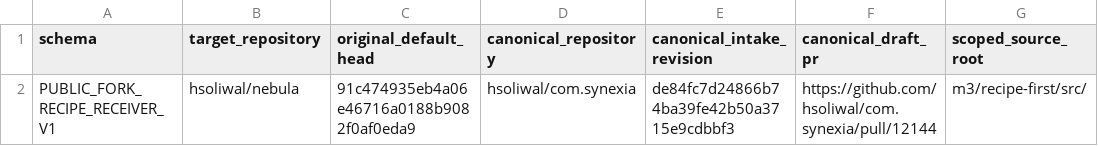
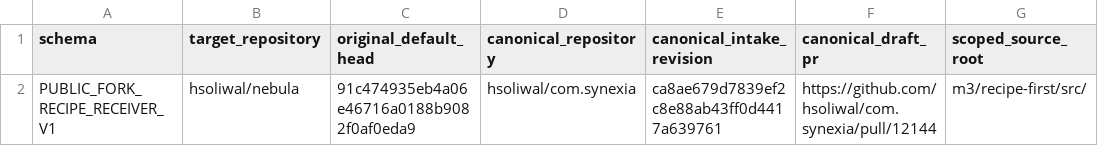
Before and after one commit to hsoliwal/nebula, a TSV file: .m3/SYNEXIA_RECIPE_CUSTODY_INTAKE_20261017.tsv, drawn as a sheet; only a part is shown; the diff names each change by its address in the sheet, - before the commit and + after, or states it on an @@ line.

Commit message:
docs(m3): advance immutable Synexia public recipe crosswalk receipt

```diff
--- a/.m3/SYNEXIA_RECIPE_CUSTODY_INTAKE_20261017.tsv
+++ b/.m3/SYNEXIA_RECIPE_CUSTODY_INTAKE_20261017.tsv
-E2 (canonical_intake_revision): de84fc7d24866b74ba39fe42b50a3715e9cdbbf3
+E2 (canonical_intake_revision): ca8ae679d7839ef2c8e88ab43ff0d4417a639761
```
